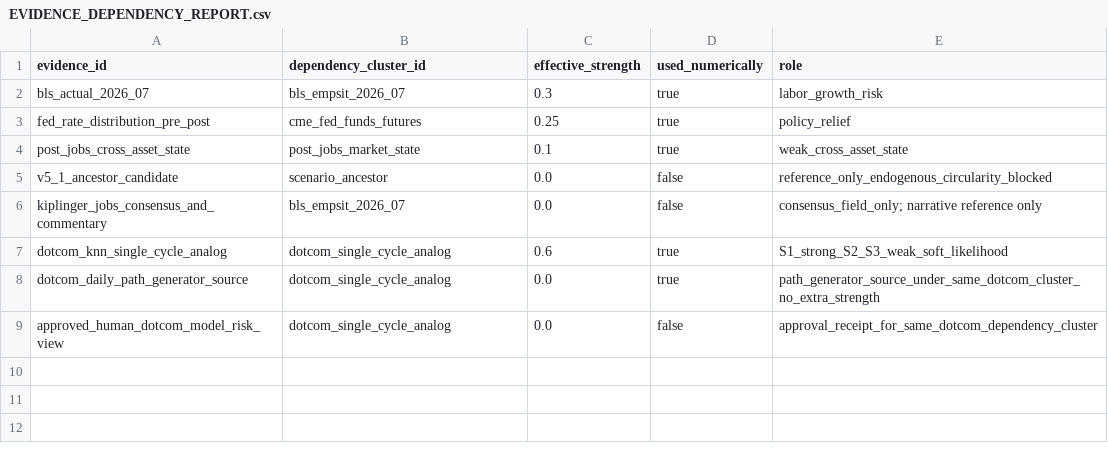
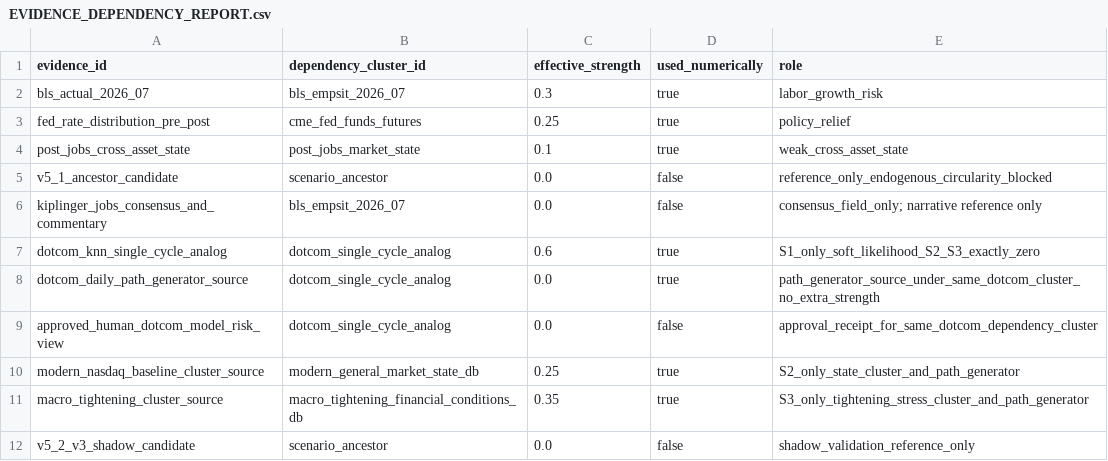
Before and after one commit to Sung-JinPark/Jin-s-investing-prediction, a CSV file: docs/audit/scenario_v5_2/EVIDENCE_DEPENDENCY_REPORT.csv, drawn as a sheet.

Commit message:
feat(scenarios): split V5.2 into scenario DB clusters

```diff
--- a/docs/audit/scenario_v5_2/EVIDENCE_DEPENDENCY_REPORT.csv
+++ b/docs/audit/scenario_v5_2/EVIDENCE_DEPENDENCY_REPORT.csv
@@ -6,4 +6,7 @@ v5_1_ancestor_candidate,scenario_ancestor,0.0,false,reference_only_endogenous_ci
 kiplinger_jobs_consensus_and_commentary,bls_empsit_2026_07,0.0,false,consensus_field_only; narrative reference only
-dotcom_knn_single_cycle_analog,dotcom_single_cycle_analog,0.6,true,S1_strong_S2_S3_weak_soft_likelihood
+dotcom_knn_single_cycle_analog,dotcom_single_cycle_analog,0.6,true,S1_only_soft_likelihood_S2_S3_exactly_zero
 dotcom_daily_path_generator_source,dotcom_single_cycle_analog,0.0,true,path_generator_source_under_same_dotcom_cluster_no_extra_strength
 approved_human_dotcom_model_risk_view,dotcom_single_cycle_analog,0.0,false,approval_receipt_for_same_dotcom_dependency_cluster
+modern_nasdaq_baseline_cluster_source,modern_general_market_state_db,0.25,true,S2_only_state_cluster_and_path_generator
+macro_tightening_cluster_source,macro_tightening_financial_conditions_db,0.35,true,S3_only_tightening_stress_cluster_and_path_generator
+v5_2_v3_shadow_candidate,scenario_ancestor,0.0,false,shadow_validation_reference_only
```
Also changed, not shown: 36 other files.
